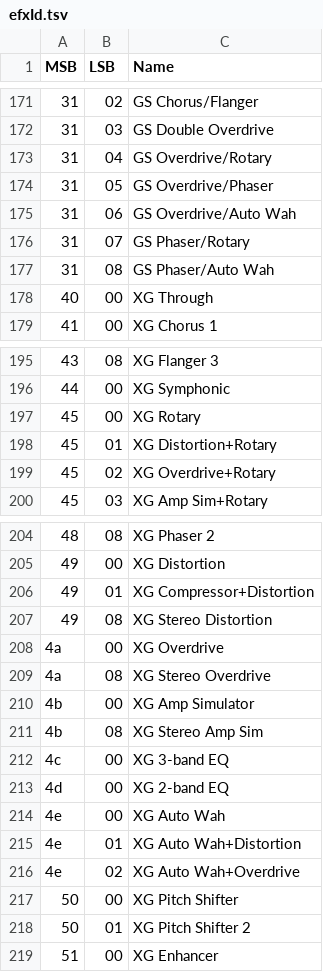
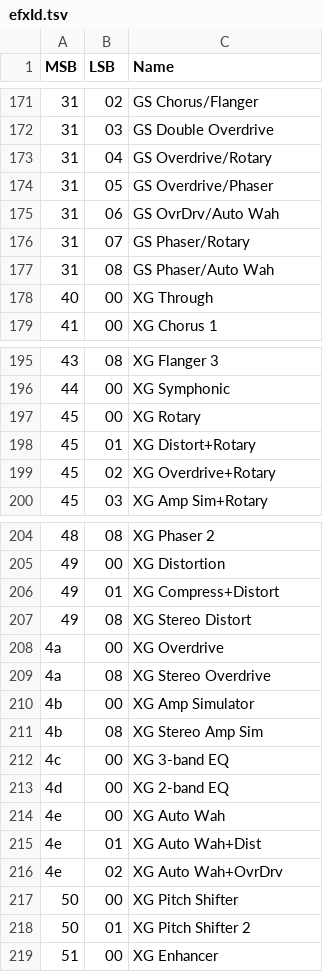
Before and after one commit to ltgcgo/octavia, a TSV file: data/misc/efxId.tsv, drawn as a sheet; only a part is shown, gaps mark what is left out; the diff covers the shown part only.

```diff
--- a/data/misc/efxId.tsv
+++ b/data/misc/efxId.tsv
@@ -174,3 +174,3 @@ MSB	LSB	Name
 31	05	GS Overdrive/Phaser
-31	06	GS Overdrive/Auto Wah
+31	06	GS OvrDrv/Auto Wah
 31	07	GS Phaser/Rotary
@@ -197,3 +197,3 @@ MSB	LSB	Name
 45	00	XG Rotary
-45	01	XG Distortion+Rotary
+45	01	XG Distort+Rotary
 45	02	XG Overdrive+Rotary
@@ -205,4 +205,4 @@ MSB	LSB	Name
 49	00	XG Distortion
-49	01	XG Compressor+Distortion
-49	08	XG Stereo Distortion
+49	01	XG Compress+Distort
+49	08	XG Stereo Distort
 4a	00	XG Overdrive
@@ -214,4 +214,4 @@ MSB	LSB	Name
 4e	00	XG Auto Wah
-4e	01	XG Auto Wah+Distortion
-4e	02	XG Auto Wah+Overdrive
+4e	01	XG Auto Wah+Dist
+4e	02	XG Auto Wah+OvrDrv
 50	00	XG Pitch Shifter
```
Also changed, not shown: 28 edited cells elsewhere in this file, 5 other files.
